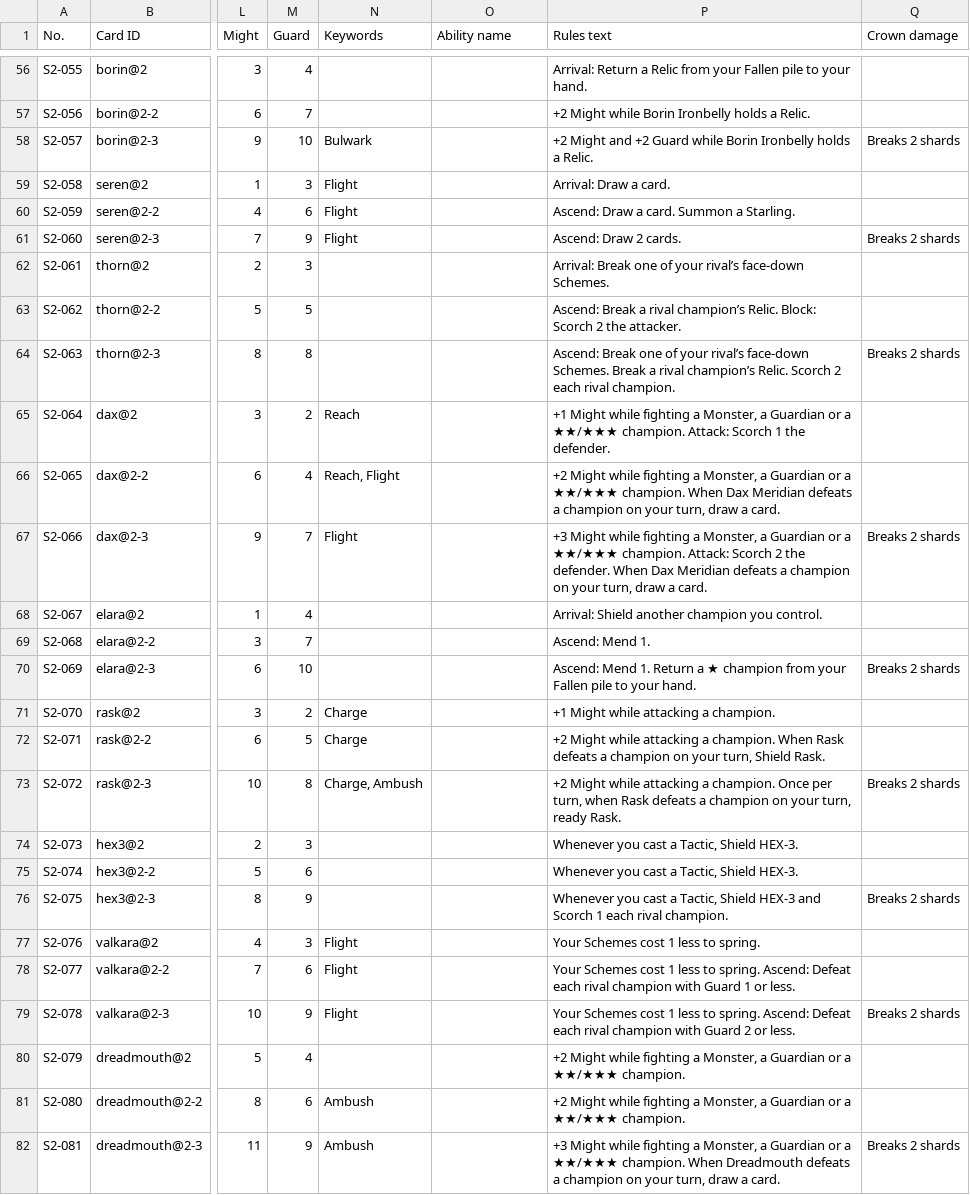
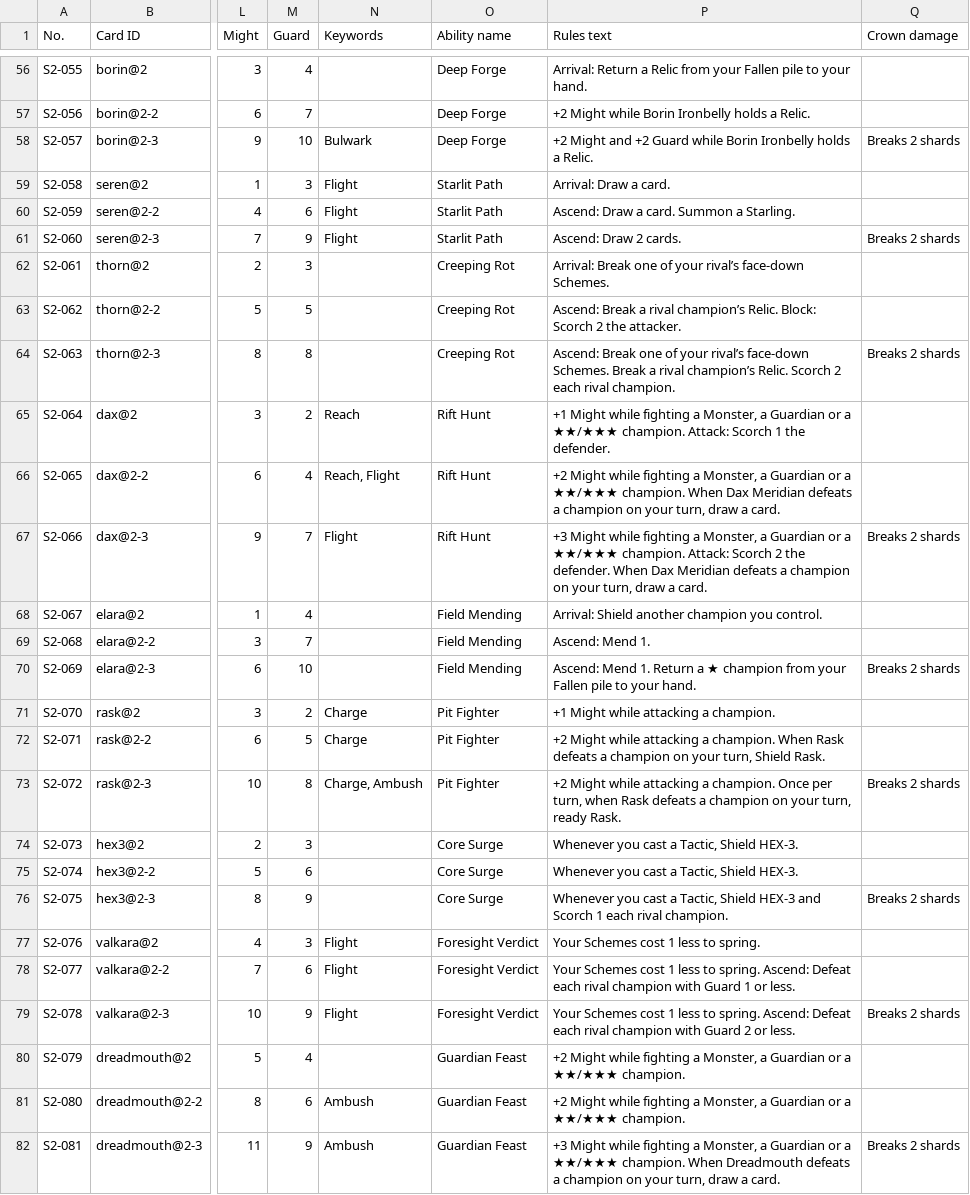
Before and after one commit to TrueNorthOutdoorSolutions/crownfall-sovereigns-hand, a CSV file: prototype-v0.2/master-card-list-set2.csv, drawn as a sheet; only a part is shown, gaps mark what is left out; the diff covers the shown part only; the diff names each change by its address in the sheet, - before the commit and + after, or states it on an @@ line.

```diff
--- a/prototype-v0.2/master-card-list-set2.csv
+++ b/prototype-v0.2/master-card-list-set2.csv
-O56:O58 (Ability name): (empty)
+O56:O58 (Ability name): Deep Forge
-O59:O61 (Ability name): (empty)
+O59:O61 (Ability name): Starlit Path
-O62:O64 (Ability name): (empty)
+O62:O64 (Ability name): Creeping Rot
-O65:O67 (Ability name): (empty)
+O65:O67 (Ability name): Rift Hunt
-O68:O70 (Ability name): (empty)
+O68:O70 (Ability name): Field Mending
-O71:O73 (Ability name): (empty)
+O71:O73 (Ability name): Pit Fighter
-O74:O76 (Ability name): (empty)
+O74:O76 (Ability name): Core Surge
-O77:O79 (Ability name): (empty)
+O77:O79 (Ability name): Foresight Verdict
-O80:O82 (Ability name): (empty)
+O80:O82 (Ability name): Guardian Feast
```
Also changed, not shown: 137 edited cells elsewhere in this file, 59 other files.
